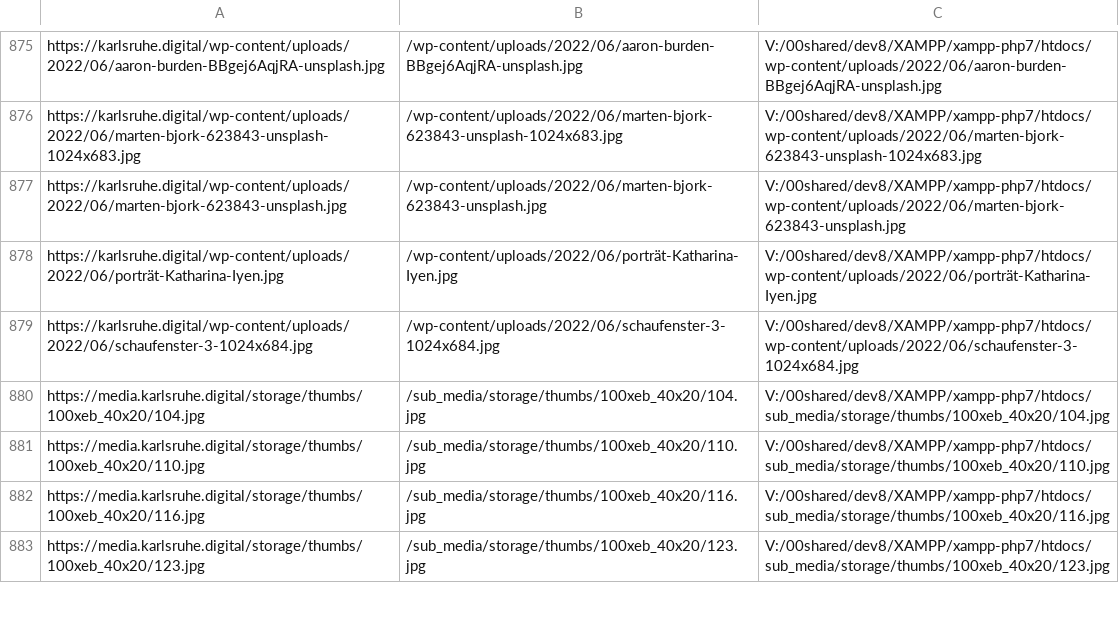
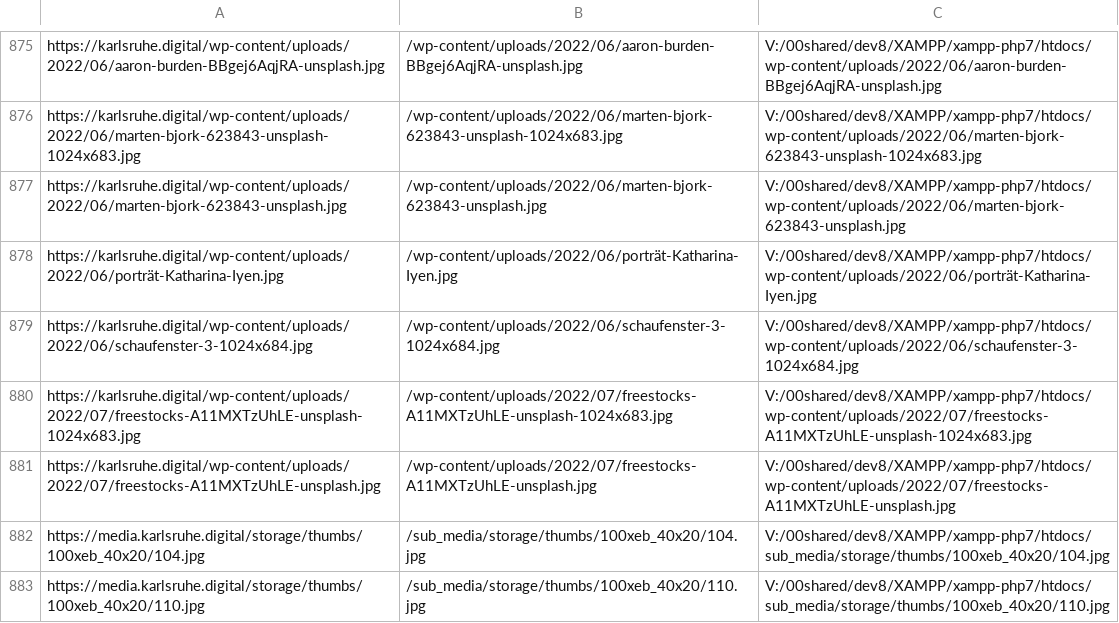
Before and after one commit to johanjohan/minimalcarbon, a CSV file: data/karlsruhe.digital_images_written.csv, drawn as a sheet; only a part is shown, gaps mark what is left out; the shorter side is filled out with more unchanged rows.

```diff
--- a/data/karlsruhe.digital_images_written.csv
+++ b/data/karlsruhe.digital_images_written.csv
@@ -879,2 +879,4 @@ https://karlsruhe.digital/wp-content/uploads/2022/06/porträt-Katharina-Iyen.jpg
 https://karlsruhe.digital/wp-content/uploads/2022/06/schaufenster-3-1024x684.jpg,/wp-content/uploads/2022/06/schaufenster-3-1024x684.jpg,V:/00shared/dev8/XAMPP/xampp-php7/htdocs/wp-content/uploads/2022/06/schaufenster-3-1024x684.jpg
+https://karlsruhe.digital/wp-content/uploads/2022/07/freestocks-A11MXTzUhLE-unsplash-1024x683.jpg,/wp-content/uploads/2022/07/freestocks-A11MXTzUhLE-unsplash-1024x683.jpg,V:/00shared/dev8/XAMPP/xampp-php7/htdocs/wp-content/uploads/2022/07/freestocks-A11MXTzUhLE-unsplash-1024x683.jpg
+https://karlsruhe.digital/wp-content/uploads/2022/07/freestocks-A11MXTzUhLE-unsplash.jpg,/wp-content/uploads/2022/07/freestocks-A11MXTzUhLE-unsplash.jpg,V:/00shared/dev8/XAMPP/xampp-php7/htdocs/wp-content/uploads/2022/07/freestocks-A11MXTzUhLE-unsplash.jpg
 https://media.karlsruhe.digital/storage/thumbs/100xeb_40x20/104.jpg,/sub_media/storage/thumbs/100xeb_40x20/104.jpg,V:/00shared/dev8/XAMPP/xampp-php7/htdocs/sub_media/storage/thumbs/100xeb_40x20/104.jpg
```
Also changed, not shown: data/karlsruhe.digital_assets_written.csv, 6 other files.
